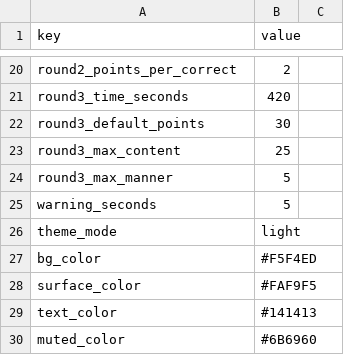
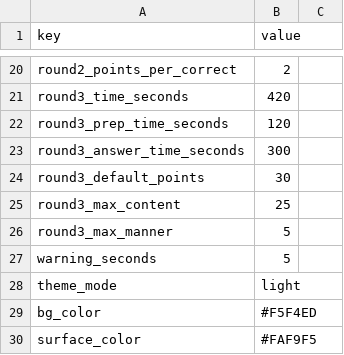
Before and after one commit to daovphuc/gameshow, a CSV file: data/sample/config.csv, drawn as a sheet; only a part is shown, gaps mark what is left out; the shorter side is filled out with more unchanged rows; the diff names each change by its address in the sheet, - before the commit and + after, or states it on an @@ line.

```diff
--- a/data/sample/config.csv
+++ b/data/sample/config.csv
+row 22: round3_prep_time_seconds | 120
+row 23: round3_answer_time_seconds | 300
```
Also changed, not shown: 13 other files.
